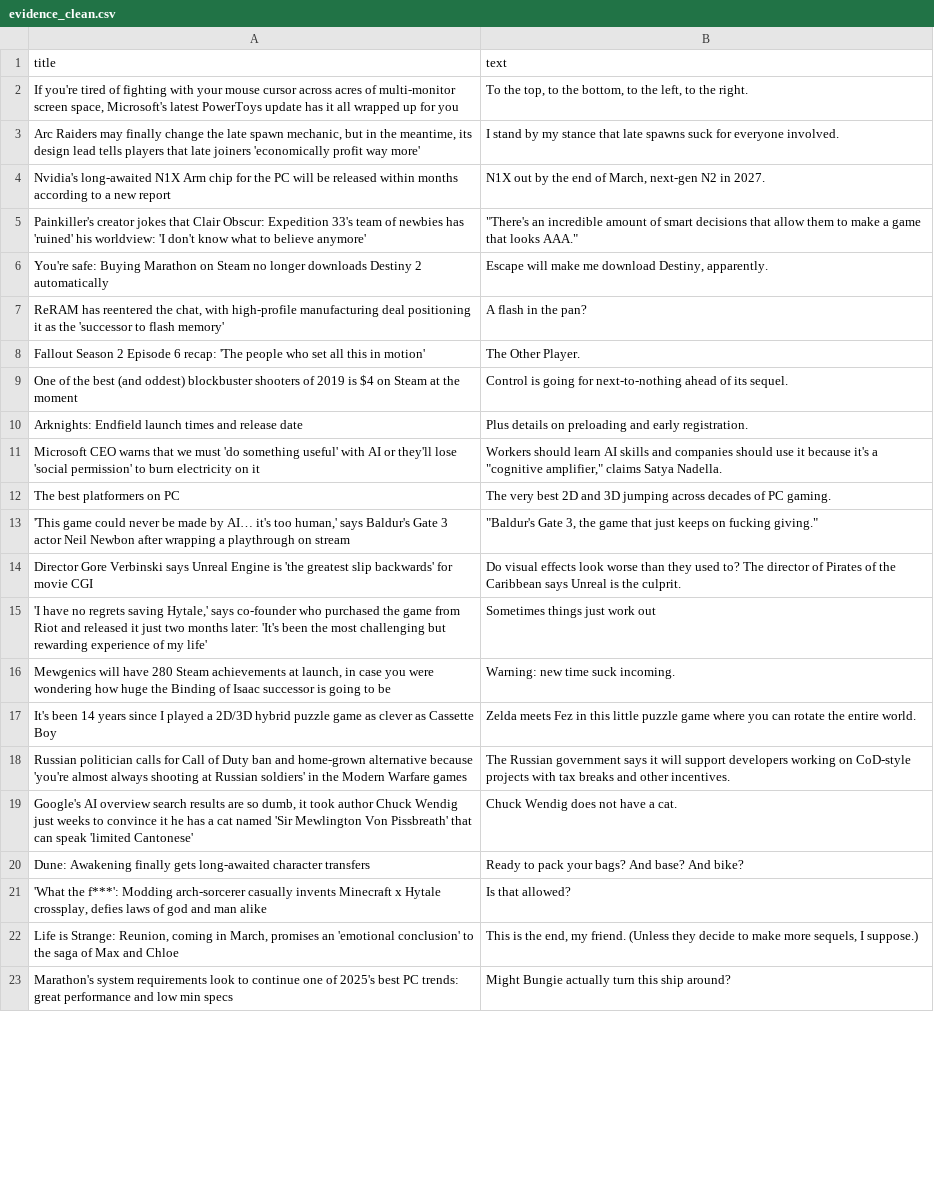
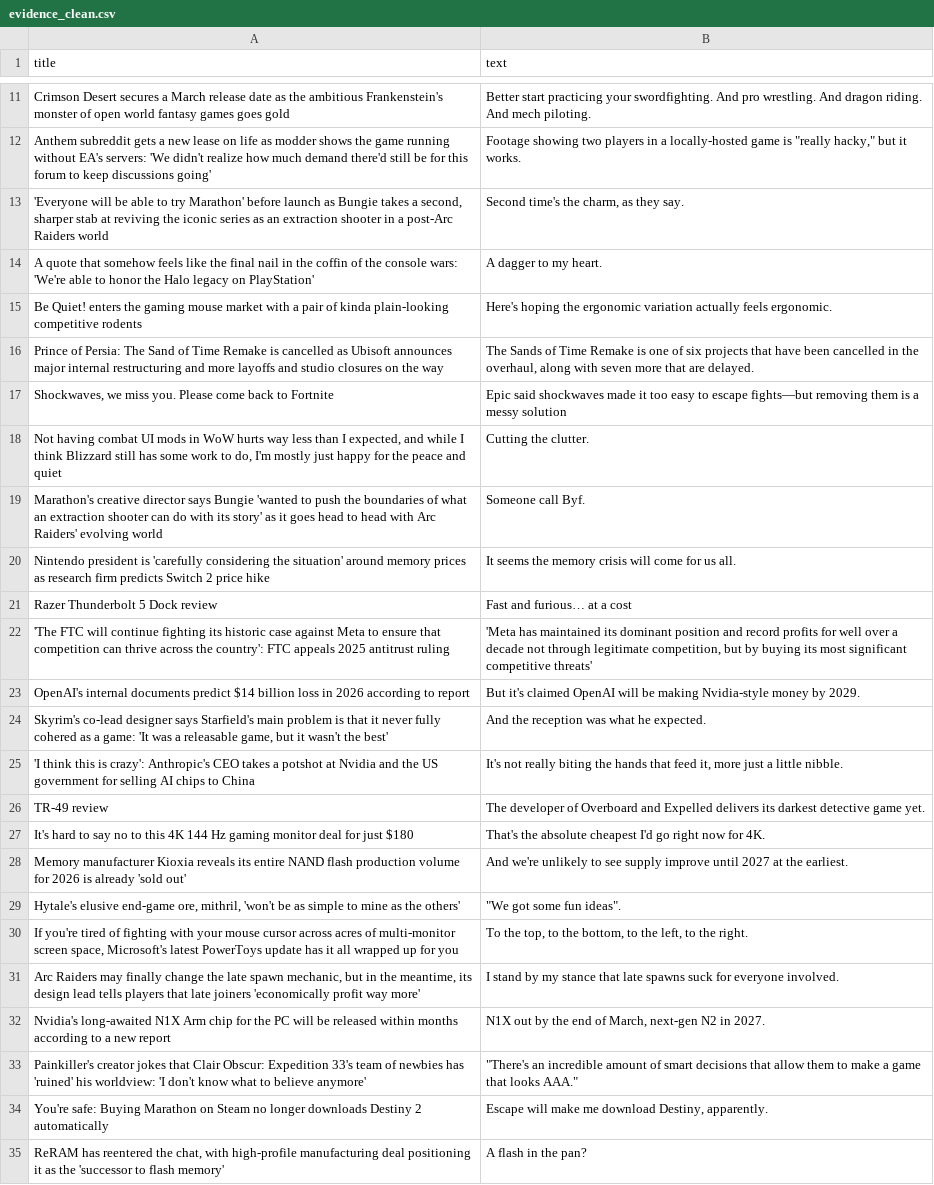
Before and after one commit to ROHIT05-ENG/gaming-news-project, a CSV file: data/evidence/evidence_clean.csv, drawn as a sheet; only a part is shown, gaps mark what is left out; the shorter side is filled out with more unchanged rows; the diff covers the shown part only.

```diff
--- a/data/evidence/evidence_clean.csv
+++ b/data/evidence/evidence_clean.csv
@@ -2 +11,20 @@ title,text
+Crimson Desert secures a March release date as the ambitious Frankenstein's monster of open world fantasy games goes gold,Better start practicing your swordfighting. And pro wrestling. And dragon riding. And mech piloting.
+Anthem subreddit gets a new lease on life as modder shows the game running without EA's servers: 'We didn't realize how much demand there'd still be for this forum to keep discussions going',"Footage showing two players in a locally-hosted game is ""really hacky,"" but it works."
+"'Everyone will be able to try Marathon' before launch as Bungie takes a second, sharper stab at reviving the iconic series as an extraction shooter in a post-Arc Raiders world","Second time's the charm, as they say."
+A quote that somehow feels like the final nail in the coffin of the console wars: 'We're able to honor the Halo legacy on PlayStation',A dagger to my heart.
+Be Quiet! enters the gaming mouse market with a pair of kinda plain-looking competitive rodents,Here's hoping the ergonomic variation actually feels ergonomic.
+Prince of Persia: The Sand of Time Remake is cancelled as Ubisoft announces major internal restructuring and more layoffs and studio closures on the way,"The Sands of Time Remake is one of six projects that have been cancelled in the overhaul, along with seven more that are delayed."
+"Shockwaves, we miss you. Please come back to Fortnite",Epic said shockwaves made it too easy to escape fights—but removing them is a messy solution
+"Not having combat UI mods in WoW hurts way less than I expected, and while I think Blizzard still has some work to do, I'm mostly just happy for the peace and quiet",Cutting the clutter.
+Marathon's creative director says Bungie 'wanted to push the boundaries of what an extraction shooter can do with its story' as it goes head to head with Arc Raiders' evolving world,Someone call Byf.
+Nintendo president is 'carefully considering the situation' around memory prices as research firm predicts Switch 2 price hike,It seems the memory crisis will come for us all.
+Razer Thunderbolt 5 Dock review,Fast and furious… at a cost
+'The FTC will continue fighting its historic case against Meta to ensure that competition can thrive across the country': FTC appeals 2025 antitrust ruling,"'Meta has maintained its dominant position and record profits for well over a decade not through legitimate competition, but by buying its most significant competitive threats'"
+OpenAI's internal documents predict $14 billion loss in 2026 according to report,But it's claimed OpenAI will be making Nvidia-style money by 2029.
+"Skyrim's co-lead designer says Starfield's main problem is that it never fully cohered as a game: 'It was a releasable game, but it wasn't the best'",And the reception was what he expected.
+'I think this is crazy': Anthropic's CEO takes a potshot at Nvidia and the US government for selling AI chips to China,"It's not really biting the hands that feed it, more just a little nibble."
+TR-49 review,The developer of Overboard and Expelled delivers its darkest detective game yet.
+It's hard to say no to this 4K 144 Hz gaming monitor deal for just $180,That's the absolute cheapest I'd go right now for 4K.
+Memory manufacturer Kioxia reveals its entire NAND flash production volume for 2026 is already 'sold out',And we're unlikely to see supply improve until 2027 at the earliest.
+"Hytale's elusive end-game ore, mithril, 'won't be as simple to mine as the others'","""We got some fun ideas""."
 "If you're tired of fighting with your mouse cursor across acres of multi-monitor screen space, Microsoft's latest PowerToys update has it all wrapped up for you","To the top, to the bottom, to the left, to the right."
```
Also changed, not shown: 20 added rows and 40 removed rows elsewhere in this file, data/evidence/evidence_raw.csv.
